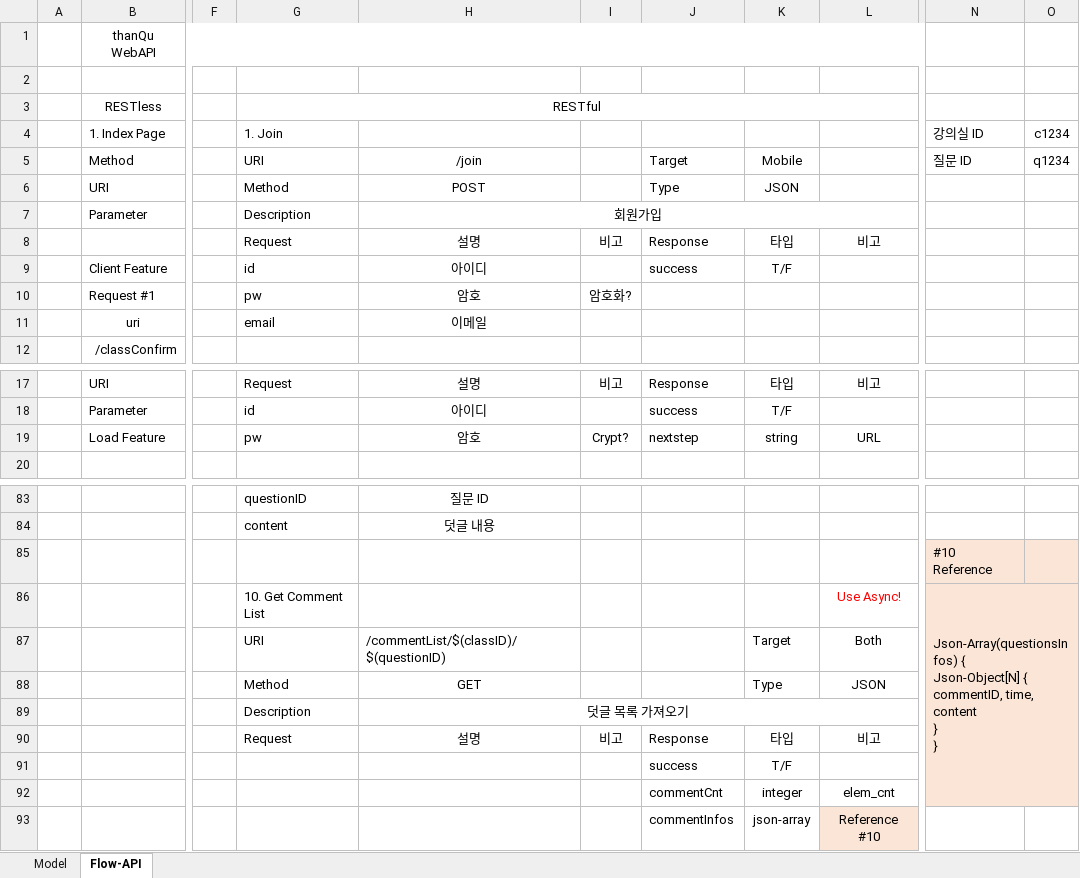
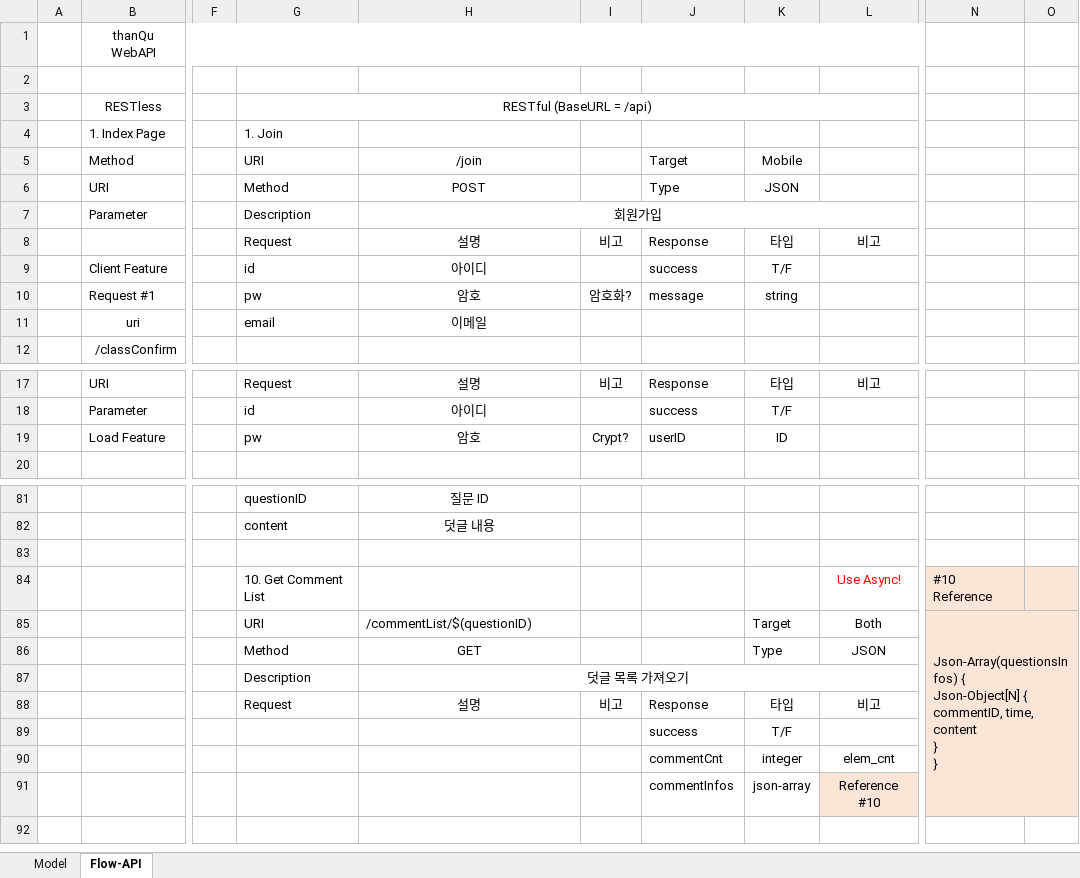
Before and after one commit to pacilo/thanQu, an Excel workbook: thanQu Design.xlsx, sheet Flow-API, drawn as a sheet; only a part is shown, gaps mark what is left out; values as stored, in another font and other column widths than the file's, no borders; removed rows and columns are numbered as before the commit, all else as after; ↵ is a line break in a cell; the diff covers the shown part only; the diff names each change by its address in the sheet, - before the commit and + after, or states it on an @@ line.

```diff
--- a/thanQu Design.xlsx (sheet Flow-API)
+++ b/thanQu Design.xlsx (sheet Flow-API)
-G3: RESTful
+G3: RESTful (BaseURL = /api)
-N4: 강의실 ID
+N4: (empty)
-O4: c1234
+O4: (empty)
-N5: 질문 ID
+N5: (empty)
-O5: q1234
+O5: (empty)
-J10: (empty)
+J10: message
-K10: (empty)
+K10: string
-J19: nextstep
+J19: userID
-K19: string
+K19: ID
-L19: URL
+L19: (empty)
-N83: #10 Reference
+N83: (empty)
-N83:O83 fill: #FBE5D6
+N83:O83 fill: none
-N84: Json-Array(questionsInfos) { ↵ Json-Object[N] { ↵ commentID, time, content ↵ } ↵ }
+N84: #10 Reference
-N86:O92 merged
-H85: /commentList/$(classID)/$(questionID)
+H85: /commentList/$(questionID)
-N85: (empty)
+N85: Json-Array(questionsInfos) { ↵ Json-Object[N] { ↵ commentID, time, content ↵ } ↵ }
+N85:O91 merged
-N91:O91 fill: none
+N91:O91 fill: #FBE5D6
```
Also changed, not shown: 7 added rows, 9 removed rows, 13 edited cells, cell formats and merged cells elsewhere in this sheet.
